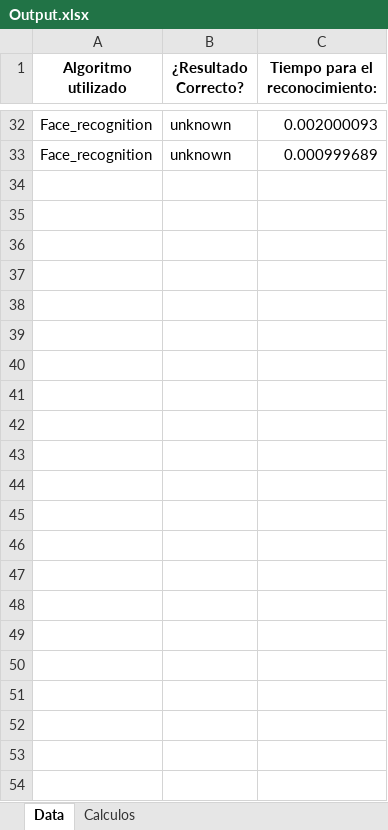
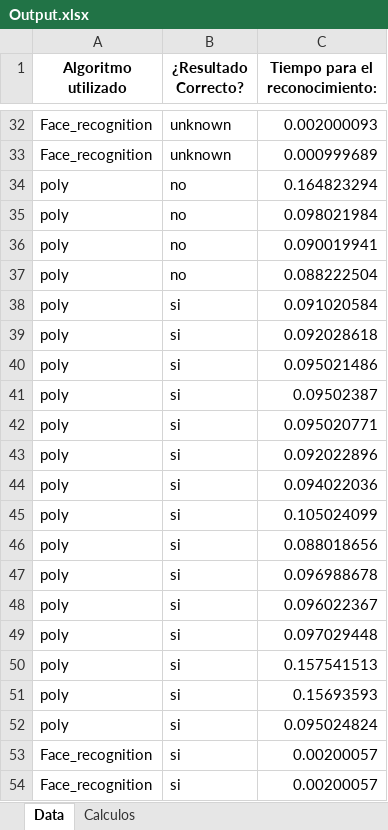
Before and after one commit to Smeilb00/TFG, an Excel workbook: Output/Output.xlsx, sheet Data, drawn as a sheet; only a part is shown, gaps mark what is left out; values as stored, in another font and other column widths than the file's, no borders; the diff names each change by its address in the sheet, - before the commit and + after, or states it on an @@ line.

```diff
--- a/Output/Output.xlsx (sheet Data)
+++ b/Output/Output.xlsx (sheet Data)
+row 34: poly | no | 0.164823294
+row 35: poly | no | 0.098021984
+row 36: poly | no | 0.090019941
+row 37: poly | no | 0.088222504
+row 38: poly | si | 0.091020584
+row 39: poly | si | 0.092028618
+row 40: poly | si | 0.095021486
+row 41: poly | si | 0.09502387
+row 42: poly | si | 0.095020771
+row 43: poly | si | 0.092022896
+row 44: poly | si | 0.094022036
+row 45: poly | si | 0.105024099
+row 46: poly | si | 0.088018656
+row 47: poly | si | 0.096988678
+row 48: poly | si | 0.096022367
+row 49: poly | si | 0.097029448
+row 50: poly | si | 0.157541513
+row 51: poly | si | 0.15693593
+row 52: poly | si | 0.095024824
+row 53: Face_recognition | si | 0.00200057
+row 54: Face_recognition | si | 0.00200057
```
Also changed, not shown: 11 other files.
